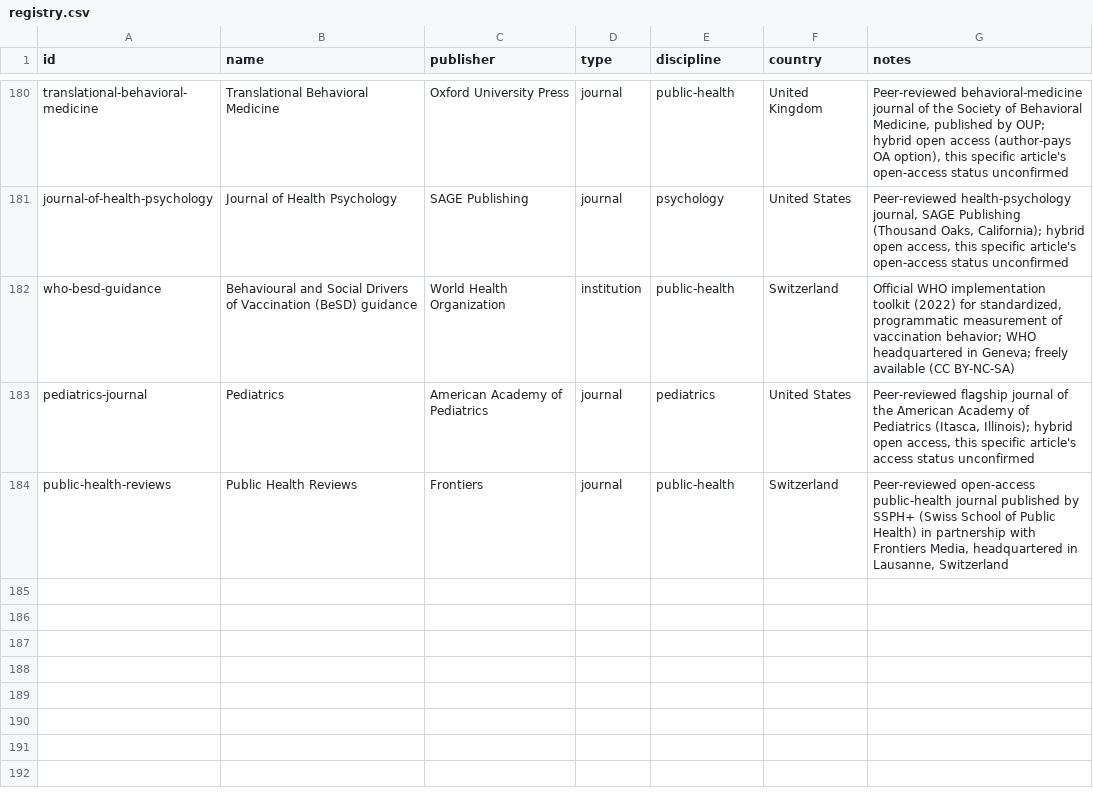
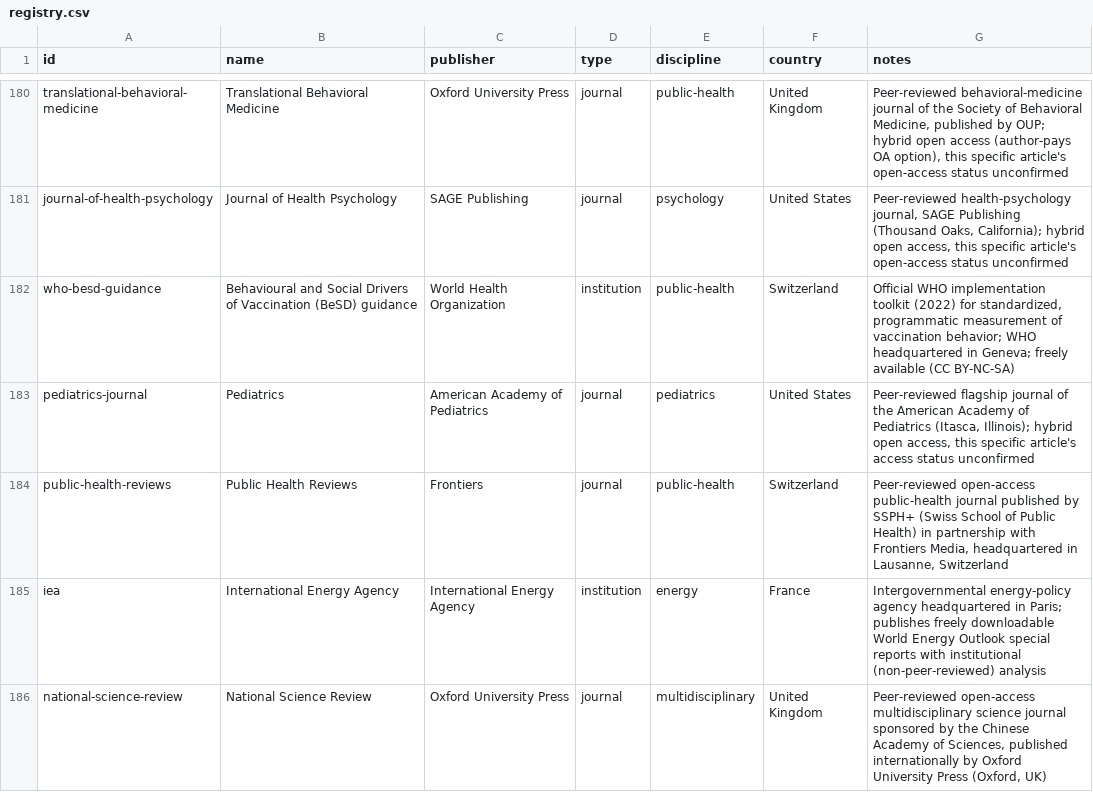
Before and after one commit to Kamaya22/recherche-hebdo, a CSV file: data/registry.csv, drawn as a sheet; only a part is shown, gaps mark what is left out; the diff names each change by its address in the sheet, - before the commit and + after, or states it on an @@ line.

Commit message:
Day 1 reading — Lithium-ion battery science and the energy storage transition (2026-W44)

```diff
--- a/data/registry.csv
+++ b/data/registry.csv
+row 185: iea | International Energy Agency | International Energy Agency | institution | energy | France | Intergovernmental energy-policy agency headquartered in Paris; publishes freely downloadable World Energy Outlook special reports with institutional (non-peer-reviewed) analysis
+row 186: national-science-review | National Science Review | Oxford University Press | journal | multidisciplinary | United Kingdom | Peer-reviewed open-access multidisciplinary science journal sponsored by the Chinese Academy of Sciences, published internationally by Oxford University Press (Oxford, UK)
```
Also changed, not shown: 5 other files.
